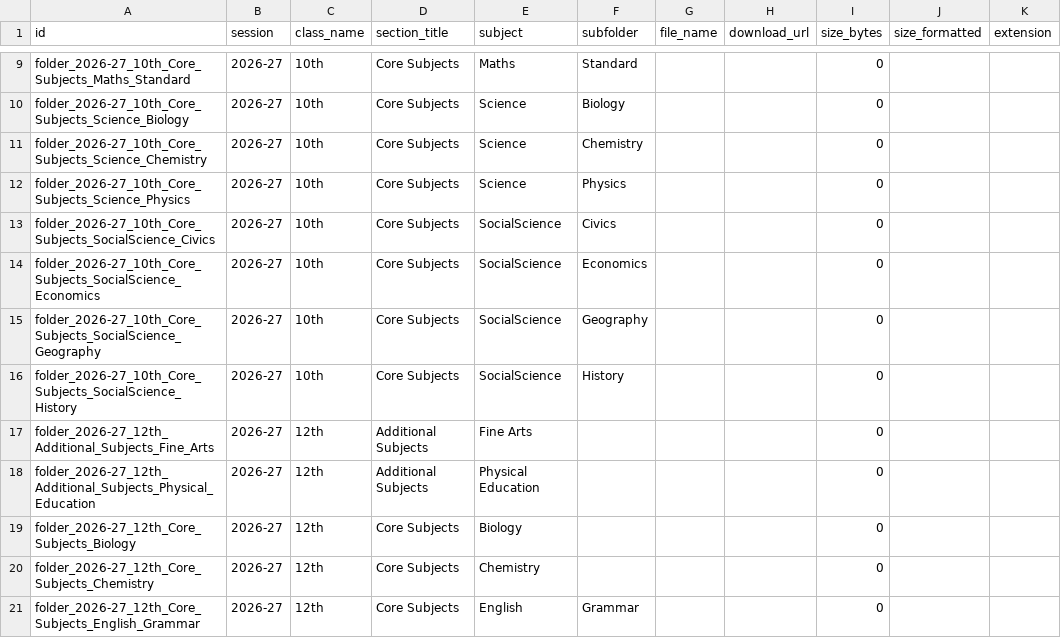
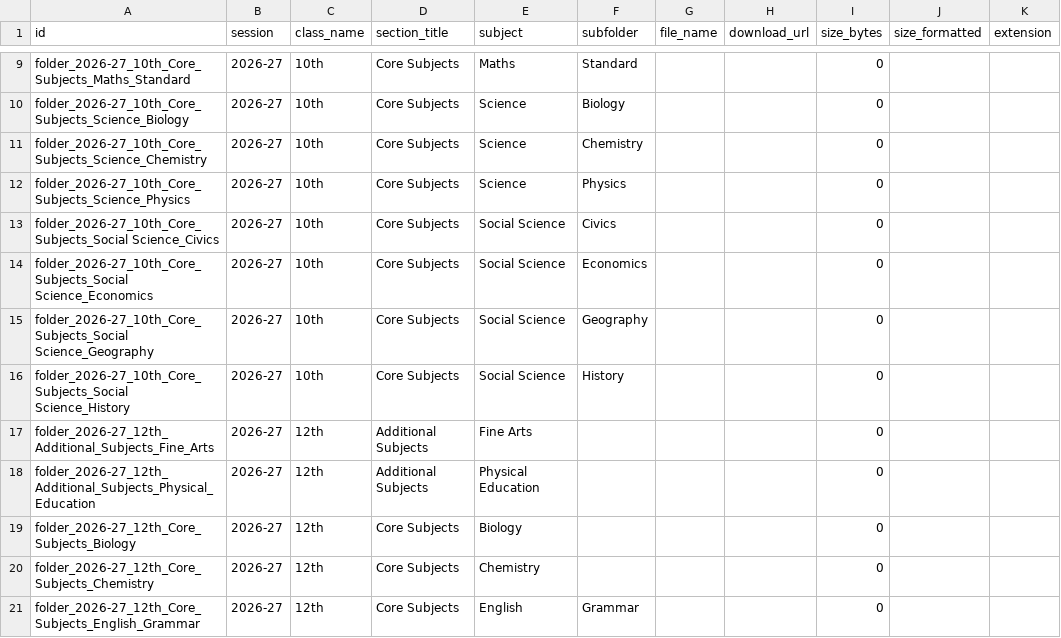
Before and after one commit to backendworkspacee/mitra, a TSV file: catalog.tsv, drawn as a sheet; only a part is shown, gaps mark what is left out; the diff names each change by its address in the sheet, - before the commit and + after, or states it on an @@ line.

Commit message:
Rename SocialScience to Social Science in catalog.tsv

```diff
--- a/catalog.tsv
+++ b/catalog.tsv
-A13 (id): folder_2026-27_10th_Core_Subjects_SocialScience_Civics
+A13 (id): folder_2026-27_10th_Core_Subjects_Social Science_Civics
-E13:E16 (subject): SocialScience
+E13:E16 (subject): Social Science
-A14 (id): folder_2026-27_10th_Core_Subjects_SocialScience_Economics
+A14 (id): folder_2026-27_10th_Core_Subjects_Social Science_Economics
-A15 (id): folder_2026-27_10th_Core_Subjects_SocialScience_Geography
+A15 (id): folder_2026-27_10th_Core_Subjects_Social Science_Geography
-A16 (id): folder_2026-27_10th_Core_Subjects_SocialScience_History
+A16 (id): folder_2026-27_10th_Core_Subjects_Social Science_History
```
